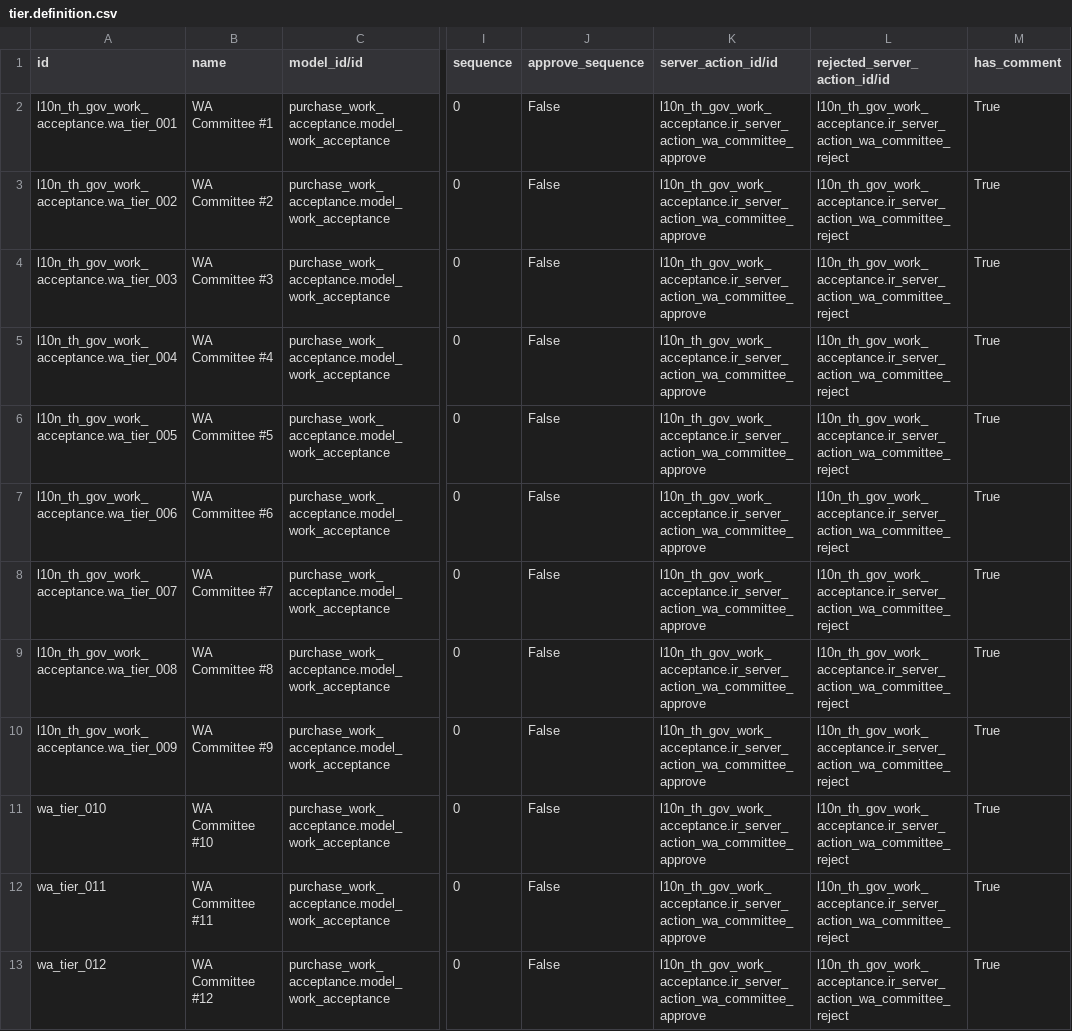
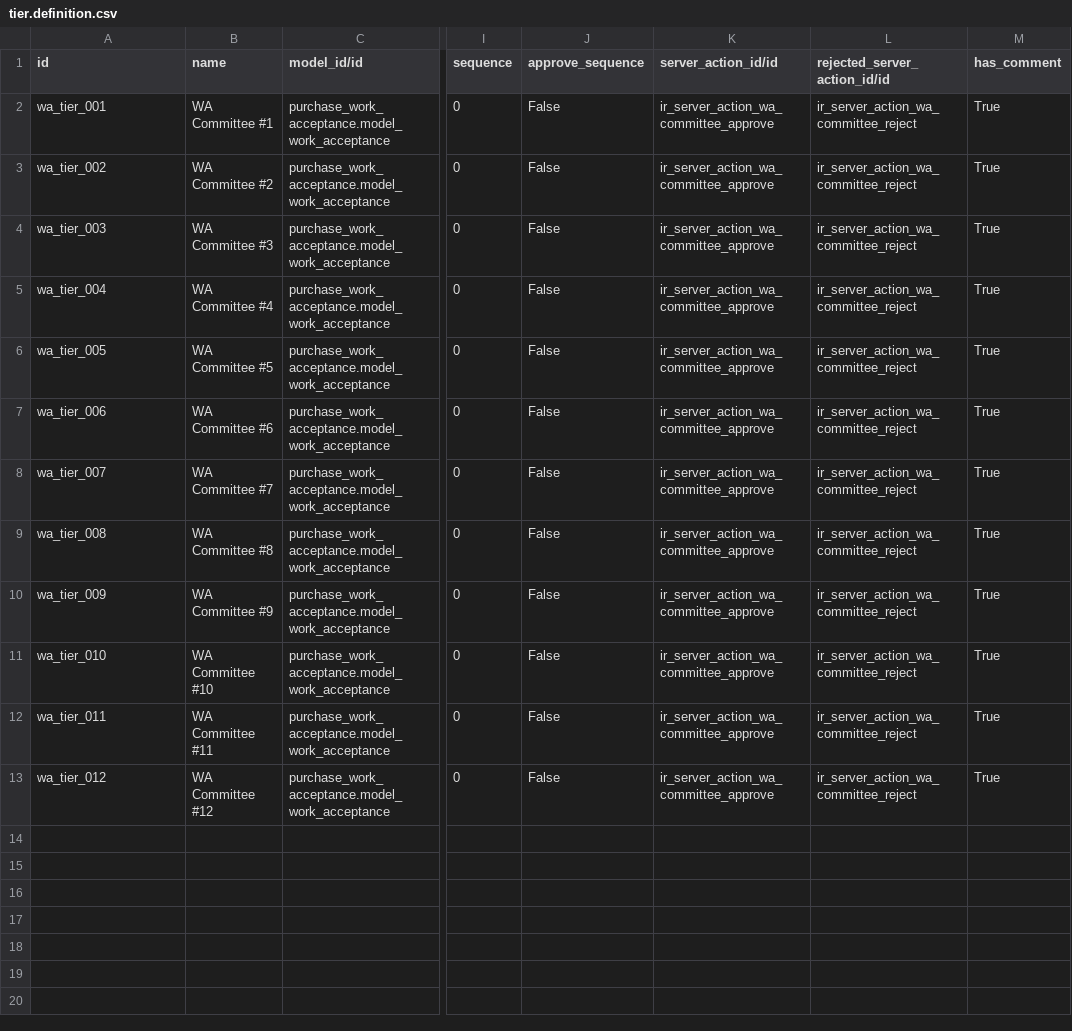
Before and after one commit to Aginix/kmitl, a CSV file: purchase_work_acceptance_kmitl/data/tier.definition.csv, drawn as a sheet; only a part is shown, gaps mark what is left out; the diff names each change by its address in the sheet, - before the commit and + after, or states it on an @@ line.

Commit message:
[IMP] purchase_work_acceptace_kmitl: ยุบรวม

```diff
--- a/purchase_work_acceptance_kmitl/data/tier.definition.csv
+++ b/purchase_work_acceptance_kmitl/data/tier.definition.csv
-A2 (id): l10n_th_gov_work_acceptance.wa_tier_001
+A2 (id): wa_tier_001
-K2:K13 (server_action_id/id): l10n_th_gov_work_acceptance.ir_server_action_wa_committee_approve
+K2:K13 (server_action_id/id): ir_server_action_wa_committee_approve
-L2:L13 (rejected_server_action_id/id): l10n_th_gov_work_acceptance.ir_server_action_wa_committee_reject
+L2:L13 (rejected_server_action_id/id): ir_server_action_wa_committee_reject
-A3 (id): l10n_th_gov_work_acceptance.wa_tier_002
+A3 (id): wa_tier_002
-A4 (id): l10n_th_gov_work_acceptance.wa_tier_003
+A4 (id): wa_tier_003
-A5 (id): l10n_th_gov_work_acceptance.wa_tier_004
+A5 (id): wa_tier_004
-A6 (id): l10n_th_gov_work_acceptance.wa_tier_005
+A6 (id): wa_tier_005
-A7 (id): l10n_th_gov_work_acceptance.wa_tier_006
+A7 (id): wa_tier_006
-A8 (id): l10n_th_gov_work_acceptance.wa_tier_007
+A8 (id): wa_tier_007
-A9 (id): l10n_th_gov_work_acceptance.wa_tier_008
+A9 (id): wa_tier_008
-A10 (id): l10n_th_gov_work_acceptance.wa_tier_009
+A10 (id): wa_tier_009
```
Also changed, not shown: 14 other files.
